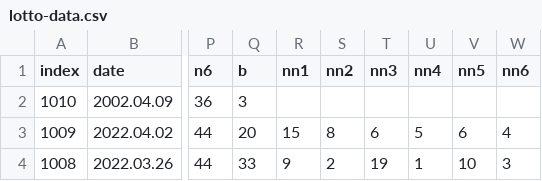
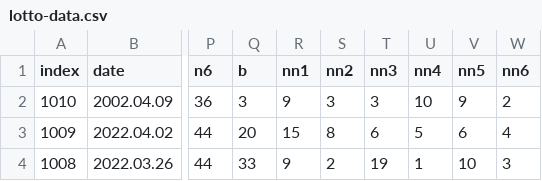
Before and after one commit to changjurhee/Quant, a CSV file: lotto-data.csv, drawn as a sheet; only a part is shown, gaps mark what is left out; the diff names each change by its address in the sheet, - before the commit and + after, or states it on an @@ line.

Commit message:
Update lotto-data.csv

```diff
--- a/lotto-data.csv
+++ b/lotto-data.csv
-R2 (nn1): (empty)
+R2 (nn1): 9
-S2 (nn2): (empty)
+S2 (nn2): 3
-T2 (nn3): (empty)
+T2 (nn3): 3
-U2 (nn4): (empty)
+U2 (nn4): 10
-V2 (nn5): (empty)
+V2 (nn5): 9
-W2 (nn6): (empty)
+W2 (nn6): 2
```
